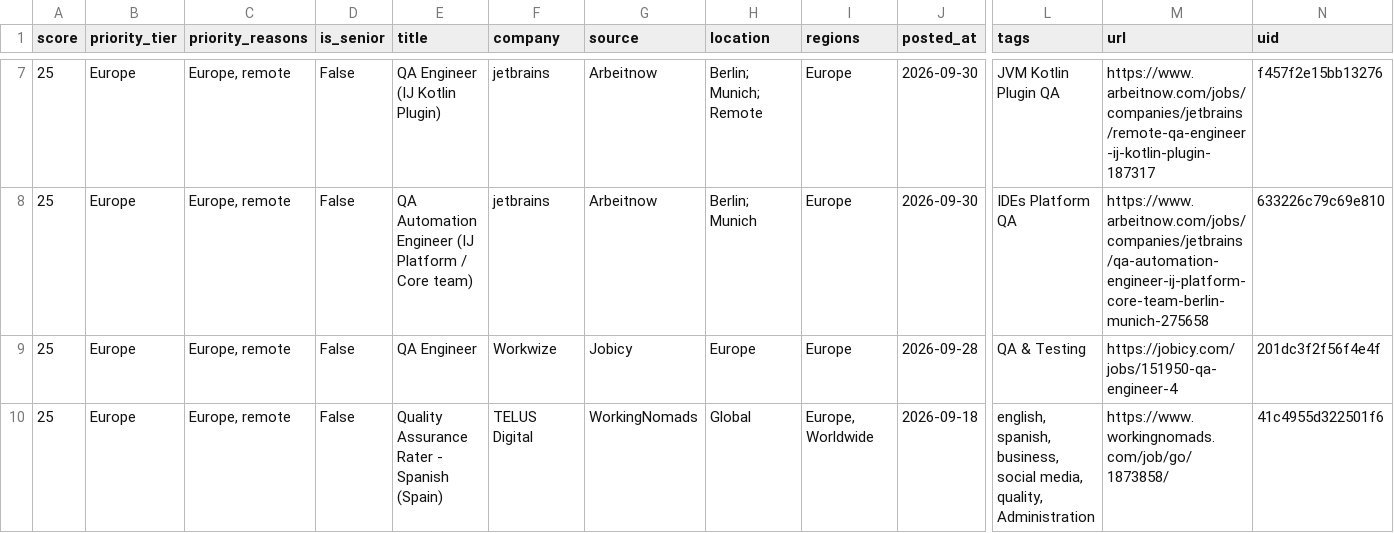
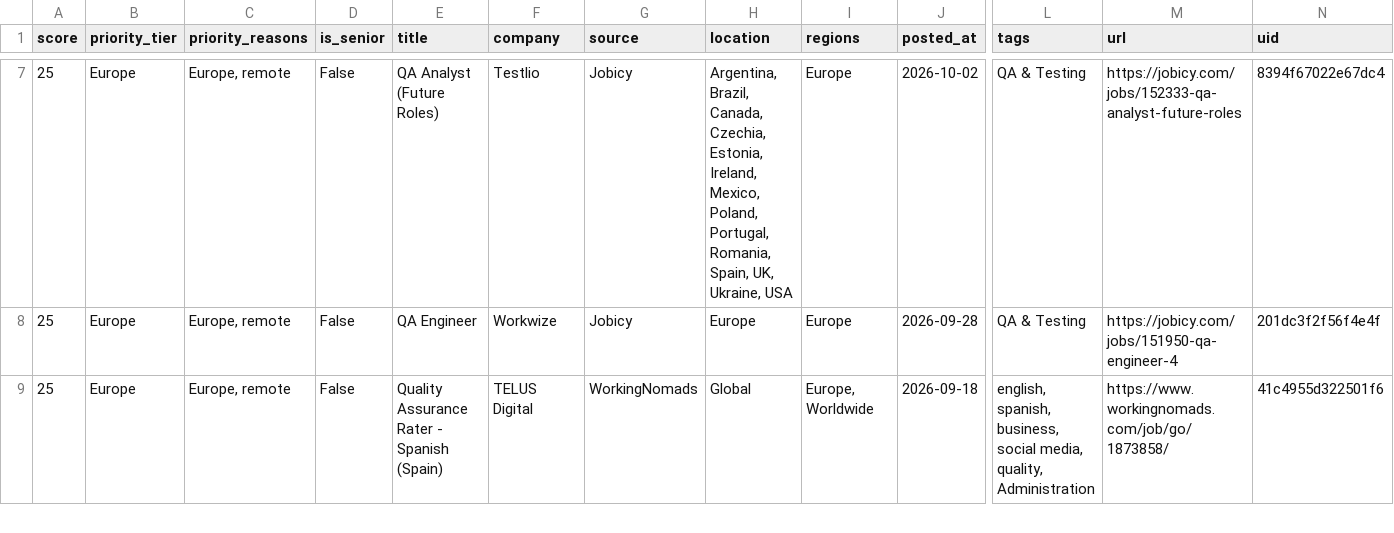
Before and after one commit to alif16syafri/job-scanner, a CSV file: output/qa_jobs.csv, drawn as a sheet; only a part is shown, gaps mark what is left out; removed rows and columns are numbered as before the commit, all else as after; rows hold the shown columns only; the diff covers the shown part only; the diff names each change by its address in the sheet, - before the commit and + after, or states it on an @@ line.

```diff
--- a/output/qa_jobs.csv
+++ b/output/qa_jobs.csv
-E7 (title): QA Engineer (IJ Kotlin Plugin)
+E7 (title): QA Analyst (Future Roles)
-F7 (company): jetbrains
+F7 (company): Testlio
-G7 (source): Arbeitnow
+G7 (source): Jobicy
-H7 (location): Berlin; Munich; Remote
+H7 (location): Argentina, Brazil, Canada, Czechia, Estonia, Ireland, Mexico, Poland, Portugal, Romania, Spain, UK, Ukraine, USA
-J7 (posted_at): 2026-09-30
+J7 (posted_at): 2026-10-02
-L7 (tags): JVM Kotlin Plugin QA
+L7 (tags): QA & Testing
-M7 (url): https://www.arbeitnow.com/jobs/companies/jetbrains/remote-qa-engineer-ij-kotlin-plugin-187317
+M7 (url): https://jobicy.com/jobs/152333-qa-analyst-future-roles
-N7 (uid): f457f2e15bb13276
+N7 (uid): 8394f67022e67dc4
-row 8: 25 | Europe | Europe, remote | False | QA Automation Engineer (IJ Platform / Core team) | jetbrains | Arbeitnow | Berlin; Munich | Europe | 2026-09-30 | IDEs Platform QA | https://www.arbeitnow.com/jobs/companies/jetbrains/qa-automation-engineer-ij-platform-core-team-berlin-munich-275658 | 633226c79c69e810
```
Also changed, not shown: 7 added rows, 4 removed rows and 45 edited cells elsewhere in this file, 2 other files.
